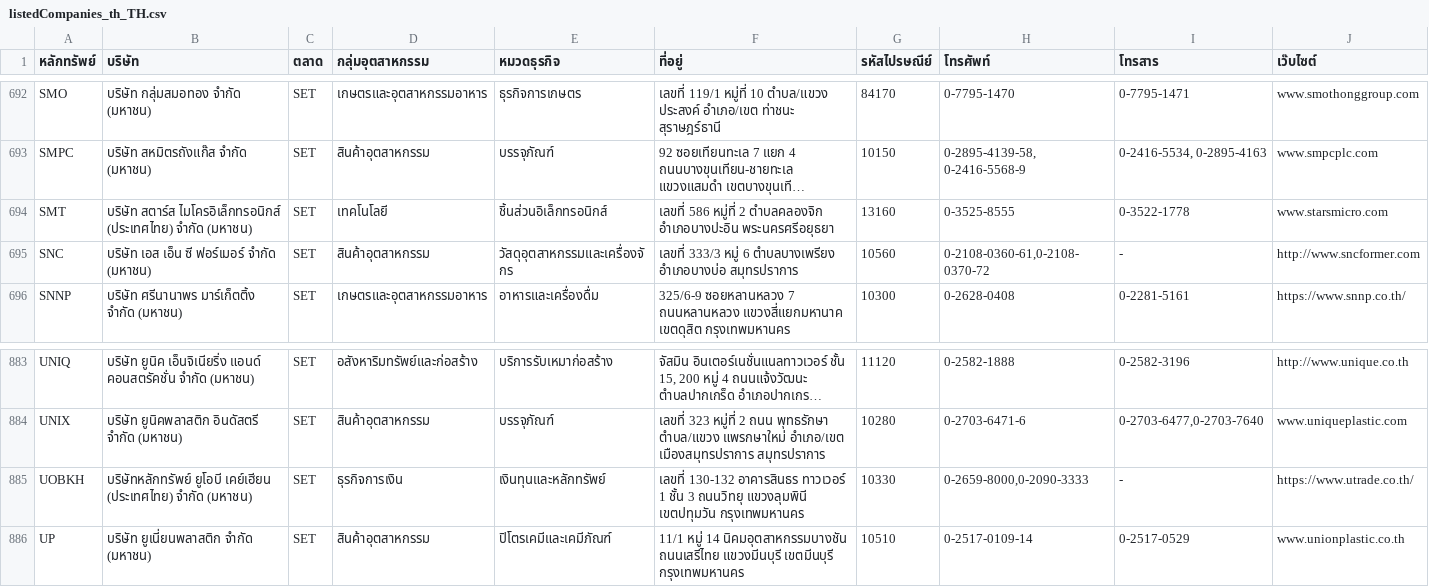
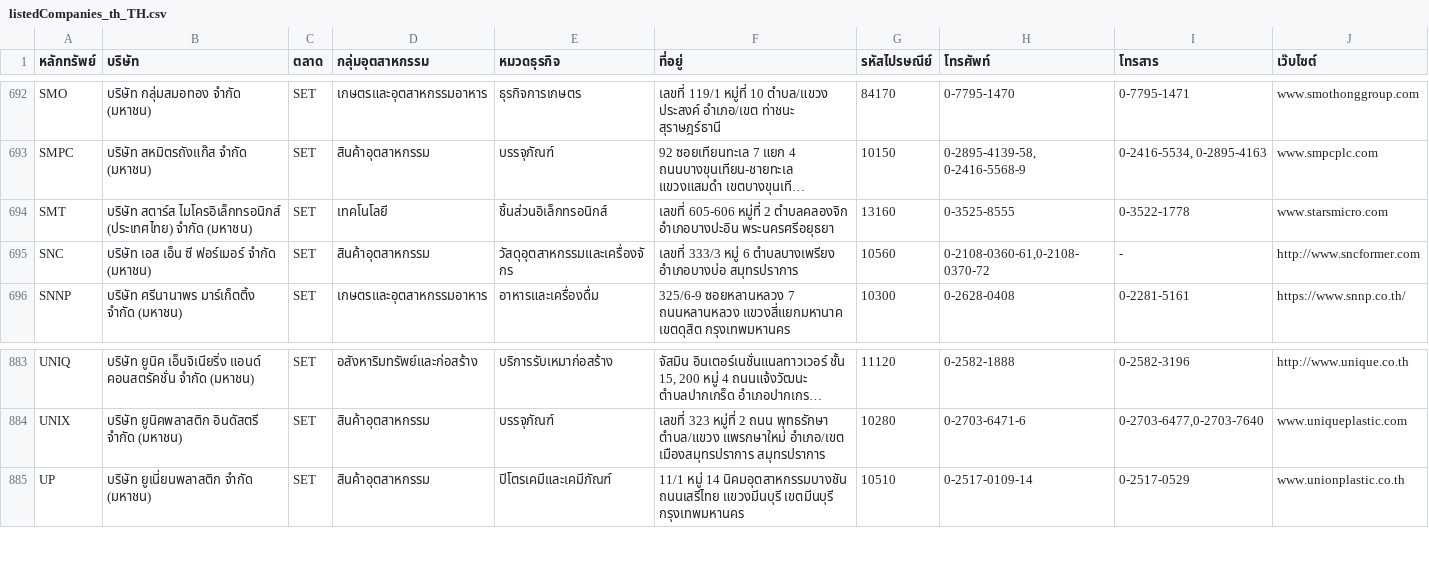
Before and after one commit to ake9522/set, a CSV file: listedCompanies_th_TH.csv, drawn as a sheet; only a part is shown, gaps mark what is left out; long unchanged cells end in …; the diff names each change by its address in the sheet, - before the commit and + after, or states it on an @@ line.

```diff
--- a/listedCompanies_th_TH.csv
+++ b/listedCompanies_th_TH.csv
-F694 (ที่อยู่): เลขที่ 586 หมู่ที่ 2…
+F694 (ที่อยู่): เลขที่ 605-606 หมู่ที่ 2…
-row 885: UOBKH | บริษัทหลักทรัพย์ ยูโอบี เคย์เฮียน (ประเทศไทย) จำกัด (มหาชน) | SET | ธุรกิจการเงิน | เงินทุนและหลักทรัพย์ | เลขที่ 130-132 อาคารสินธร ทาวเวอร์ 1 ชั้น 3 ถนนวิทยุ แขวงลุมพินี เขตปทุมวัน กรุงเทพมหานคร | 10330 | 0-2659-8000,0-2090-3333 | - | https://www.utrade.co.th/
```
Also changed, not shown: 9 other files.
